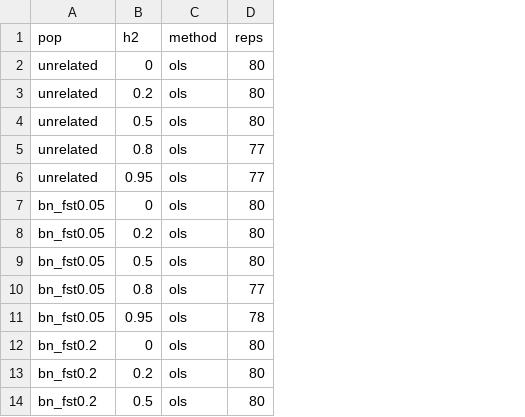
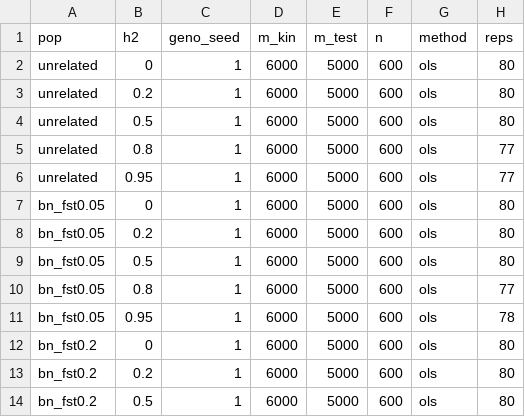
Before and after one commit to nickFurlotte/pylmm, a CSV file: sims/results/synthesis/s1_calibration.csv, drawn as a sheet; only a part is shown; the diff names each change by its address in the sheet, - before the commit and + after, or states it on an @@ line.

```diff
--- a/sims/results/synthesis/s1_calibration.csv
+++ b/sims/results/synthesis/s1_calibration.csv
+column C (geno_seed), rows 2-14: all 1
+column D (m_kin), rows 2-14: all 6000
+column E (m_test), rows 2-14: all 5000
+column F (n), rows 2-14: all 600
```
Also changed, not shown: sims/results/synthesis/bug_ledger.csv, sims/results/synthesis/crash_bias_s3.csv, 7 other files.
